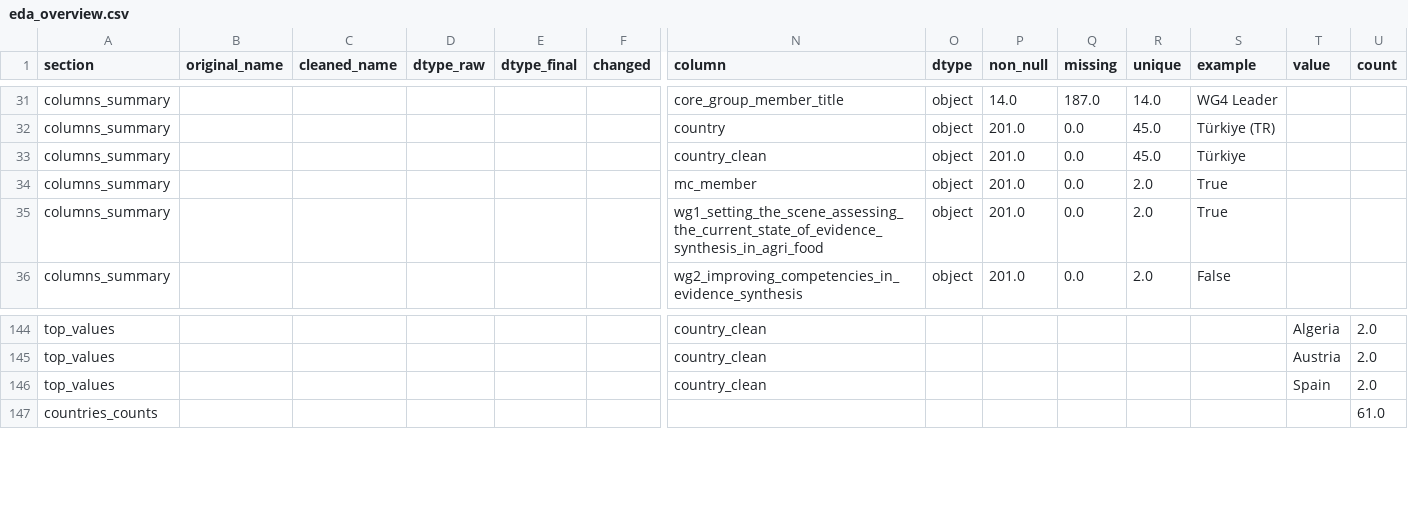
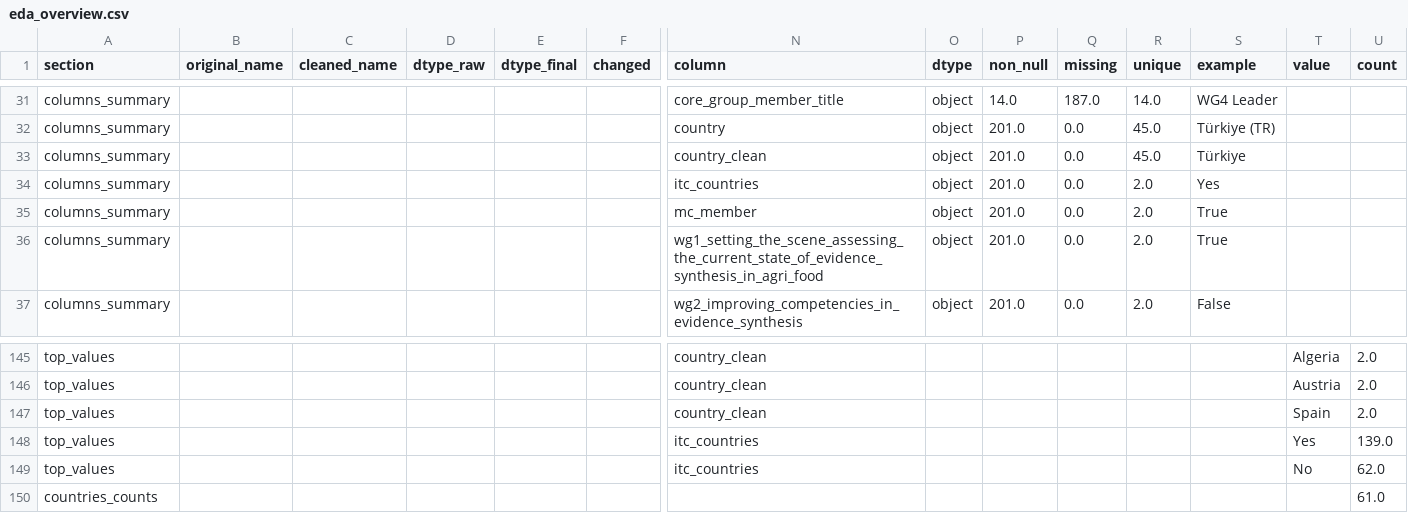
Before and after one commit to Jamess200/evidence-map-agrifood, a CSV file: outputs/eda_overview.csv, drawn as a sheet; only a part is shown, gaps mark what is left out; rows hold the shown columns only; the diff names each change by its address in the sheet, - before the commit and + after, or states it on an @@ line.

```diff
--- a/outputs/eda_overview.csv
+++ b/outputs/eda_overview.csv
+row 34: columns_summary |  |  |  |  |  | itc_countries | object | 201.0 | 0.0 | 2.0 | Yes
+row 148: top_values |  |  |  |  |  | itc_countries |  |  |  |  |  | Yes | 139.0
+row 149: top_values |  |  |  |  |  | itc_countries |  |  |  |  |  | No | 62.0
```
Also changed, not shown: data/processed/data_clean.csv, 11 other files.
